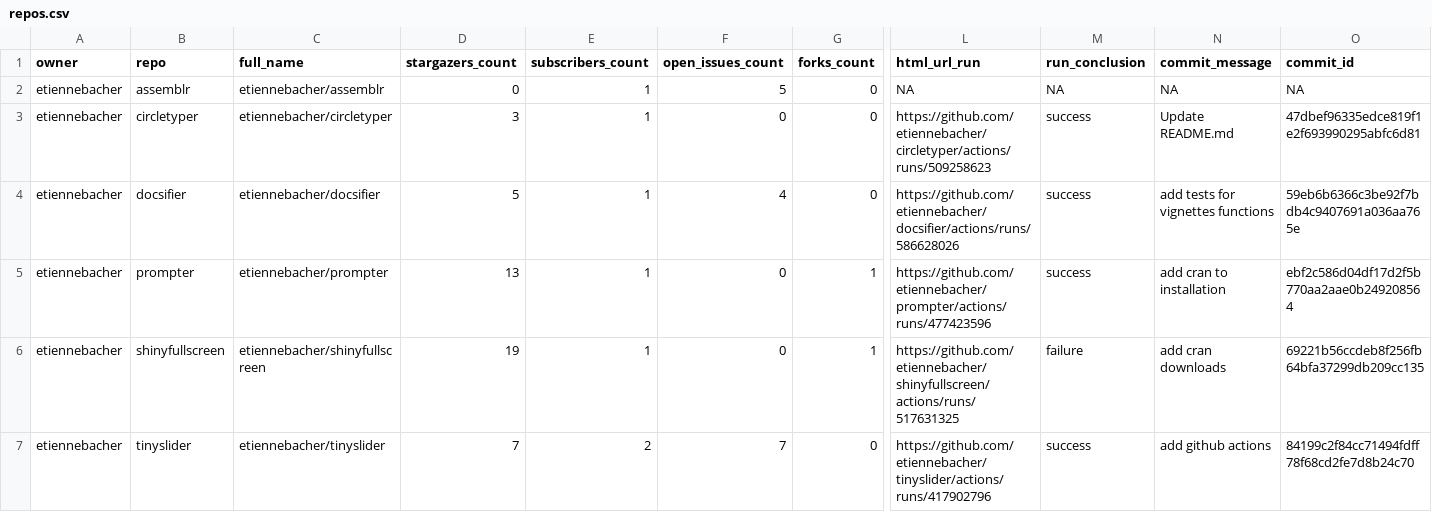
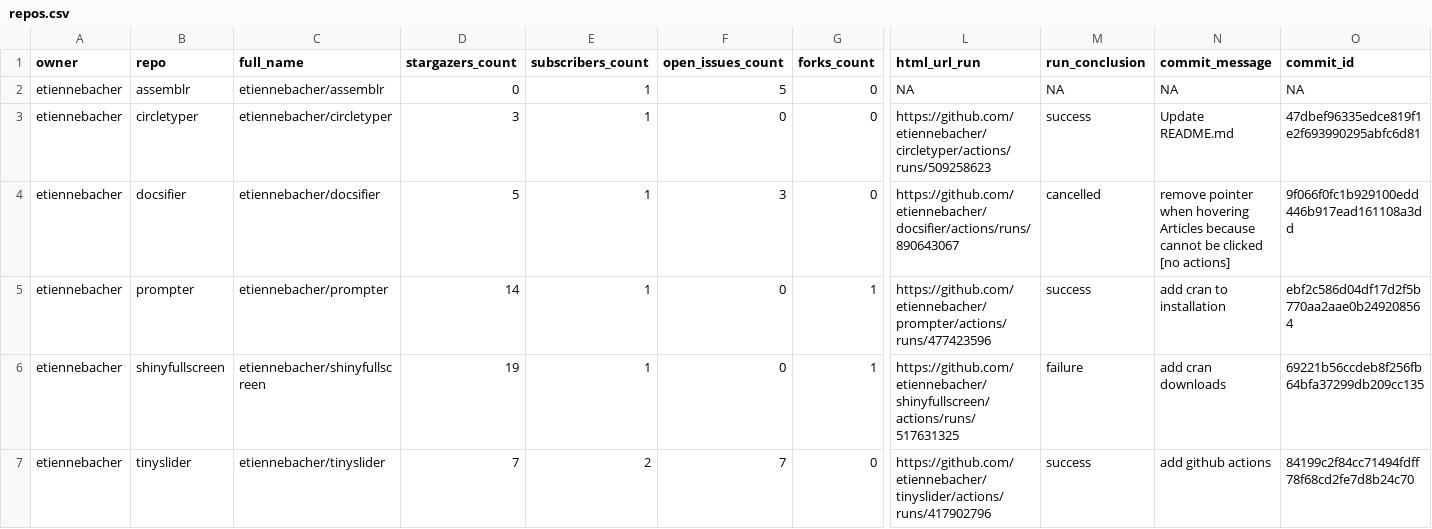
Before and after one commit to etiennebacher/package_status, a CSV file: repos.csv, drawn as a sheet; only a part is shown, gaps mark what is left out; the diff names each change by its address in the sheet, - before the commit and + after, or states it on an @@ line.

```diff
--- a/repos.csv
+++ b/repos.csv
-F4 (open_issues_count): 4
+F4 (open_issues_count): 3
-L4 (html_url_run): https://github.com/etiennebacher/docsifier/actions/runs/586628026
+L4 (html_url_run): https://github.com/etiennebacher/docsifier/actions/runs/890643067
-M4 (run_conclusion): success
+M4 (run_conclusion): cancelled
-N4 (commit_message): add tests for vignettes functions
+N4 (commit_message): remove pointer when hovering Articles because cannot be clicked [no actions]
-O4 (commit_id): 59eb6b6366c3be92f7bdb4c9407691a036aa765e
+O4 (commit_id): 9f066f0fc1b929100edd446b917ead161108a3dd
-D5 (stargazers_count): 13
+D5 (stargazers_count): 14
```
Also changed, not shown: 1 other file.
